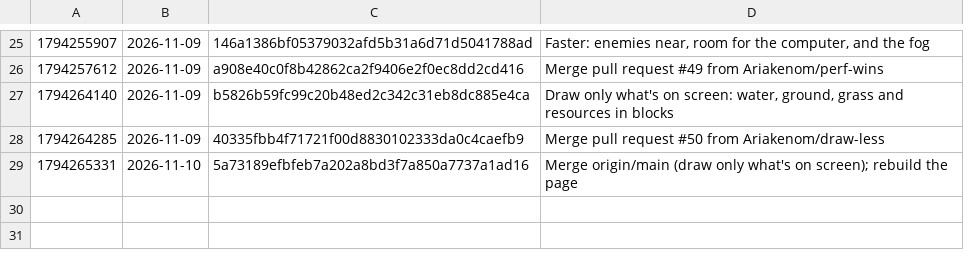
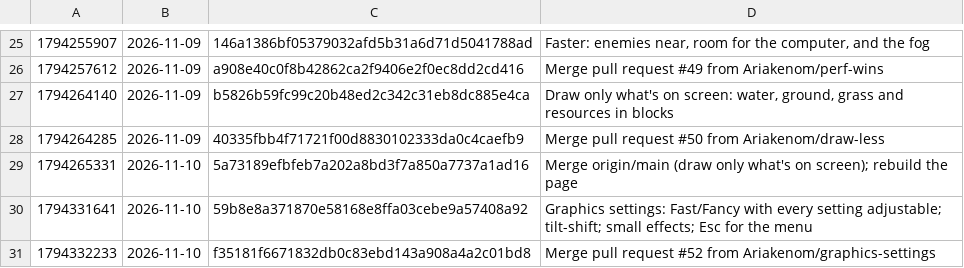
Before and after one commit to Ariakenom/vibecraft, a TSV file: versions.tsv, drawn as a sheet; only a part is shown, gaps mark what is left out; the diff names each change by its address in the sheet, - before the commit and + after, or states it on an @@ line.

```diff
--- a/versions.tsv
+++ b/versions.tsv
+row 30: 1794331641 | 2026-11-10 | 59b8e8a371870e58168e8ffa03cebe9a57408a92 | Graphics settings: Fast/Fancy with every setting adjustable; tilt-shift; small effects; Esc for the menu
+row 31: 1794332233 | 2026-11-10 | f35181f6671832db0c83ebd143a908a4a2c01bd8 | Merge pull request #52 from Ariakenom/graphics-settings
```
Also changed, not shown: 7 other files.
